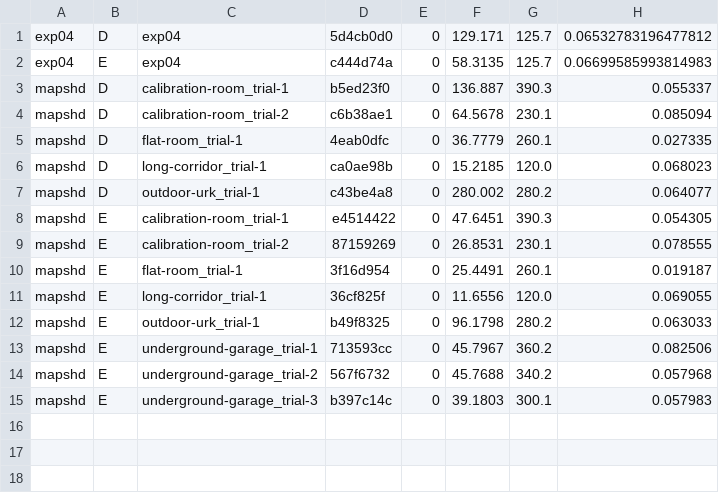
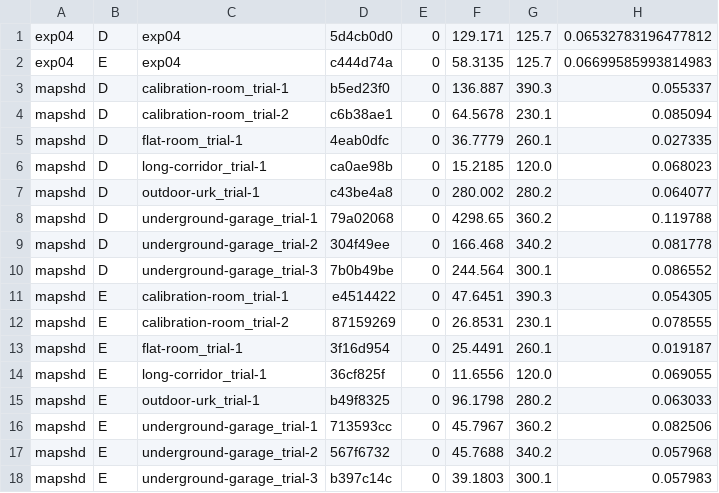
Before and after one commit to rsasaki0109/lidar_slam_ros2, a CSV file: bench_report/data/rebase_trial_2026-11-14/phase1_DE.csv, drawn as a sheet.

```diff
--- a/bench_report/data/rebase_trial_2026-11-14/phase1_DE.csv
+++ b/bench_report/data/rebase_trial_2026-11-14/phase1_DE.csv
@@ -7,2 +7,5 @@ mapshd,D,long-corridor_trial-1,ca0ae98b,0,15.2185,120.0,0.068023
 mapshd,D,outdoor-urk_trial-1,c43be4a8,0,280.002,280.2,0.064077
+mapshd,D,underground-garage_trial-1,79a02068,0,4298.65,360.2,0.119788
+mapshd,D,underground-garage_trial-2,304f49ee,0,166.468,340.2,0.081778
+mapshd,D,underground-garage_trial-3,7b0b49be,0,244.564,300.1,0.086552
 mapshd,E,calibration-room_trial-1,e4514422,0,47.6451,390.3,0.054305
```
Also changed, not shown: 2 other files.
